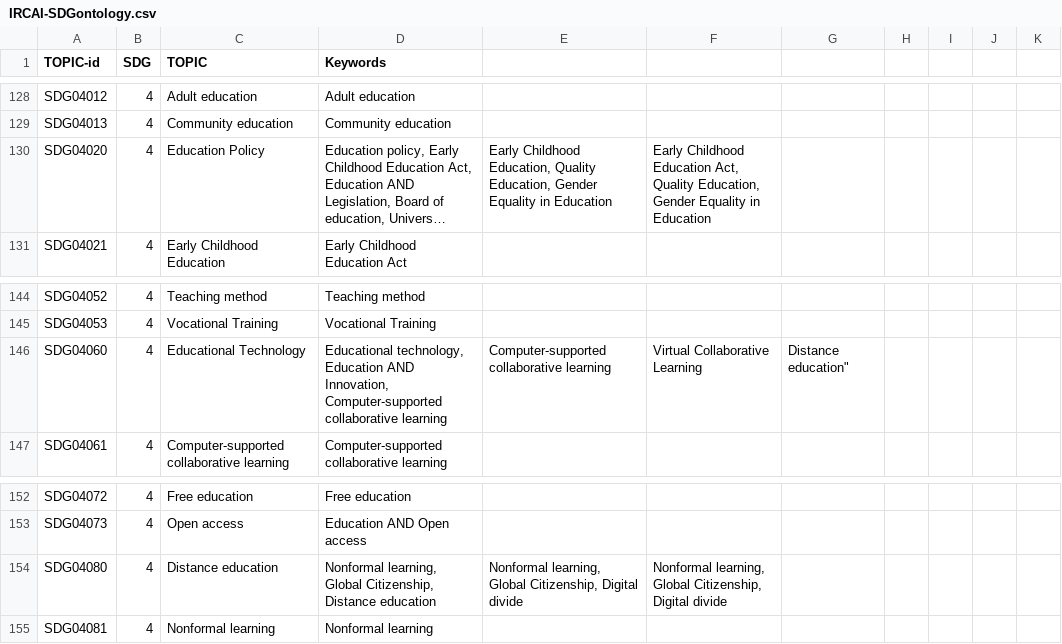
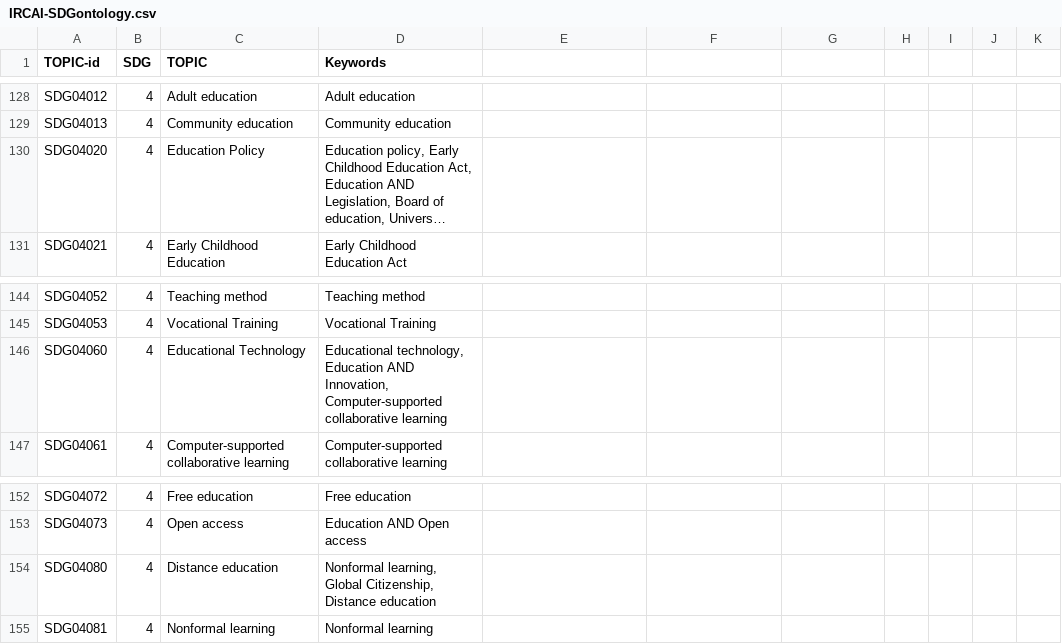
Before and after one commit to IRCAI-SDGobservatory/data, a CSV file: IRCAI-SDGontology.csv, drawn as a sheet; only a part is shown, gaps mark what is left out; long unchanged cells end in …; the diff names each change by its address in the sheet, - before the commit and + after, or states it on an @@ line.

Commit message:
Update IRCAI-SDGontology.csv

```diff
--- a/IRCAI-SDGontology.csv
+++ b/IRCAI-SDGontology.csv
-E130: Early Childhood Education, Quality Education, Gender Equality in Education
+E130: (empty)
-F130: Early Childhood Education Act, Quality Education, Gender Equality in Education
+F130: (empty)
-E146: Computer-supported collaborative learning
+E146: (empty)
-F146: Virtual Collaborative Learning
+F146: (empty)
-G146: Distance education"
+G146: (empty)
-E154: Nonformal learning, Global Citizenship, Digital divide
+E154: (empty)
-F154: Nonformal learning, Global Citizenship, Digital divide
+F154: (empty)
```
